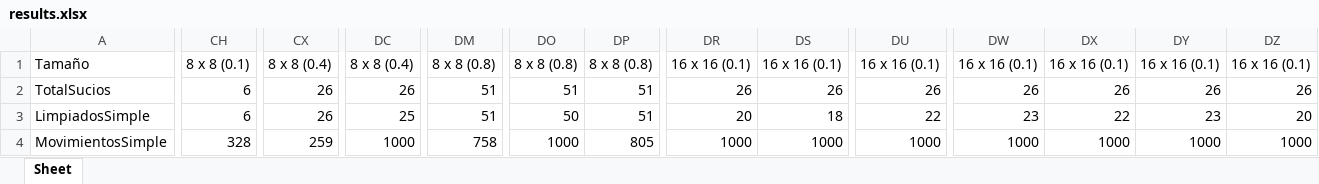
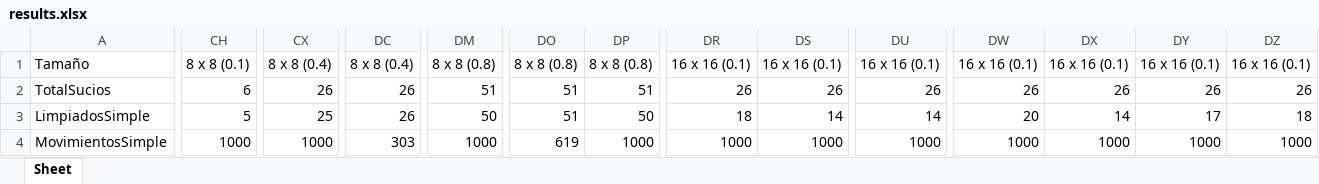
Before and after one commit to TomasRandoM/ia-uncuyo-2024, an Excel workbook: tp2-agentes-racionales/images/results.xlsx, sheet Sheet, drawn as a sheet; only a part is shown, gaps mark what is left out; values as stored, in another font and other column widths than the file's, no borders; the diff covers the shown part only; the diff names each change by its address in the sheet, - before the commit and + after, or states it on an @@ line.

```diff
--- a/tp2-agentes-racionales/images/results.xlsx (sheet Sheet)
+++ b/tp2-agentes-racionales/images/results.xlsx (sheet Sheet)
-CH3: 6
+CH3: 5
-CX3: 26
+CX3: 25
-DC3: 25
+DC3: 26
-DM3: 51
+DM3: 50
-DO3: 50
+DO3: 51
-DP3: 51
+DP3: 50
-DR3: 20
+DR3: 18
-DS3: 18
+DS3: 14
-DU3: 22
+DU3: 14
-DW3: 23
+DW3: 20
-DX3: 22
+DX3: 14
-DY3: 23
+DY3: 17
-DZ3: 20
+DZ3: 18
-CH4: 328
+CH4: 1000
-CX4: 259
+CX4: 1000
-DC4: 1000
+DC4: 303
-DM4: 758
+DM4: 1000
-DO4: 1000
+DO4: 619
-DP4: 805
+DP4: 1000
```
Also changed, not shown: 508 edited cells elsewhere in this sheet, 14 other files.
